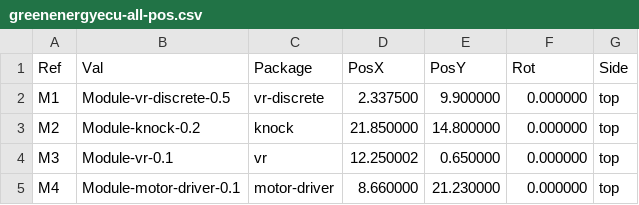
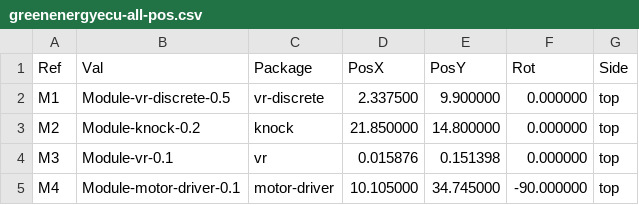
Before and after one commit to greenenergyperu1973/hellen-example, a CSV file: gerber/greenenergyecu-all-pos.csv, drawn as a sheet.

```diff
--- a/gerber/greenenergyecu-all-pos.csv
+++ b/gerber/greenenergyecu-all-pos.csv
@@ -3,3 +3,3 @@ Ref,Val,Package,PosX,PosY,Rot,Side
 "M2","Module-knock-0.2","knock",21.850000,14.800000,0.000000,top
-"M3","Module-vr-0.1","vr",12.250002,0.650000,0.000000,top
-"M4","Module-motor-driver-0.1","motor-driver",8.660000,21.230000,0.000000,top
+"M3","Module-vr-0.1","vr",0.015876,0.151398,0.000000,top
+"M4","Module-motor-driver-0.1","motor-driver",10.105000,34.745000,-90.000000,top
```
Also changed, not shown: 14 other files.
